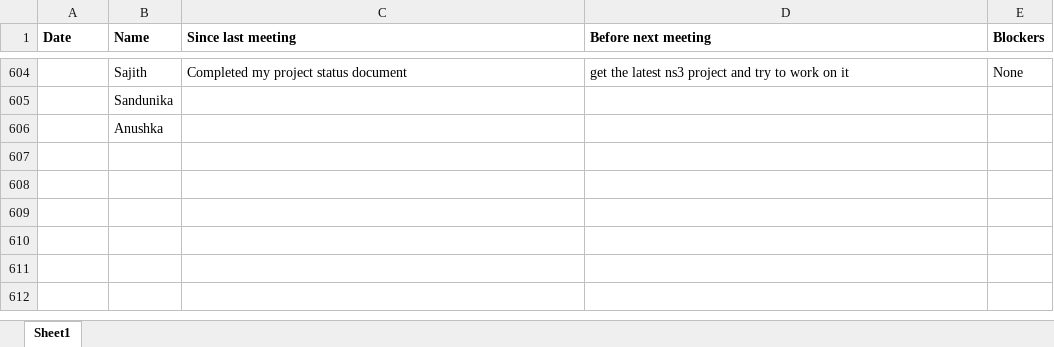
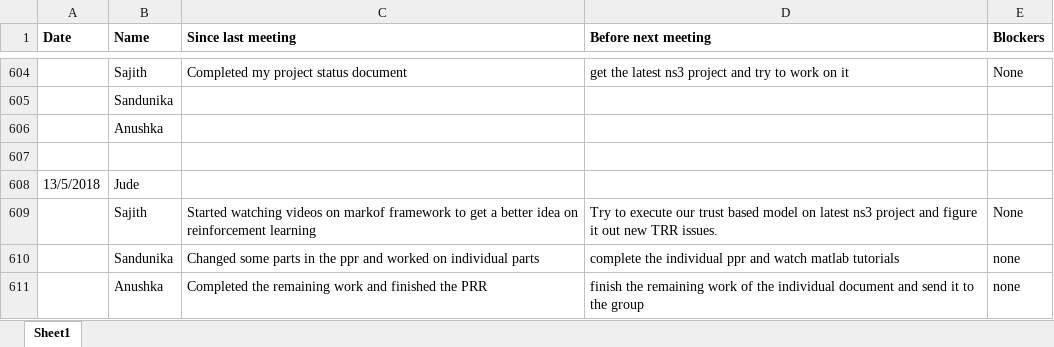
Before and after one commit to SajithNew16/Doc, an Excel workbook: scrumResearch.xlsx, sheet Sheet1, drawn as a sheet; only a part is shown, gaps mark what is left out; values as stored, in another font and other column widths than the file's, no borders; the diff names each change by its address in the sheet, - before the commit and + after, or states it on an @@ line.

Commit message:
added

```diff
--- a/scrumResearch.xlsx (sheet Sheet1)
+++ b/scrumResearch.xlsx (sheet Sheet1)
+row 607: (empty)
+row 608: 13/5/2018 | Jude
+row 609:  | Sajith | Started watching videos on markof framework to get a better idea on reinforcement learning | Try to execute our trust based model on latest ns3 project and figure it out new TRR issues. | None
+row 610:  | Sandunika | Changed some parts in the ppr and worked on individual parts | complete the individual ppr and watch matlab tutorials | none
+row 611:  | Anushka | Completed the remaining work and finished the PRR | finish the remaining work of the individual document and send it to the group | none
```
